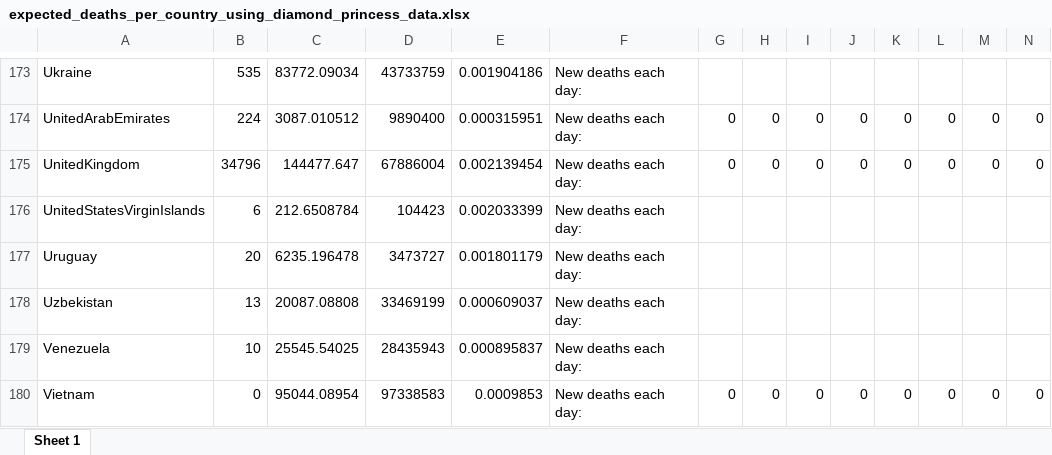
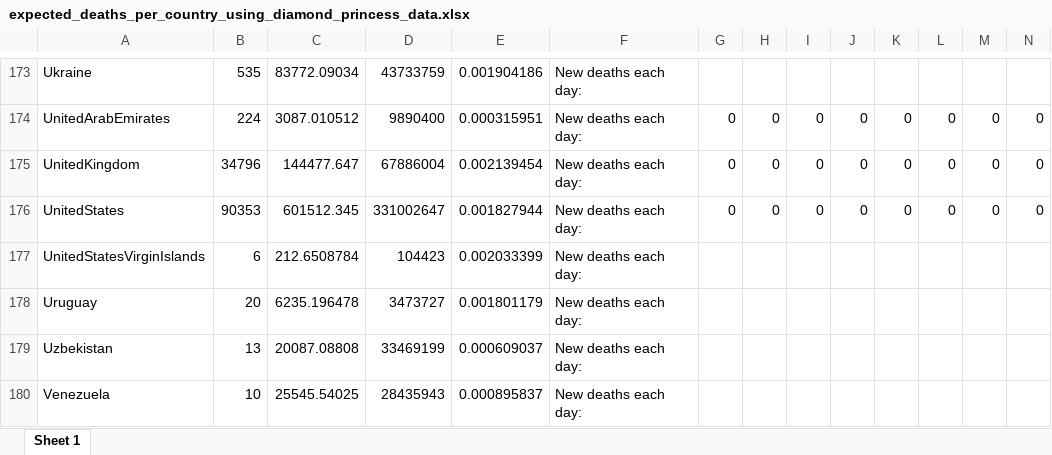
Before and after one commit to Eighty20/covid-19-analysis, an Excel workbook: expected_deaths_per_country_using_diamond_princess_data.xlsx, sheet Sheet 1, drawn as a sheet; only a part is shown, gaps mark what is left out; the shorter side is filled out with more unchanged rows; values as stored, in another font and other column widths than the file's, no borders; rows hold the shown columns only; the diff names each change by its address in the sheet, - before the commit and + after, or states it on an @@ line.

```diff
--- a/expected_deaths_per_country_using_diamond_princess_data.xlsx (sheet Sheet 1)
+++ b/expected_deaths_per_country_using_diamond_princess_data.xlsx (sheet Sheet 1)
+row 176: UnitedStates | 90353 | 601512.345 | 331002647 | 0.001827944 | New deaths each day: | 0 | 0 | 0 | 0 | 0 | 0 | 0 | 0
```
Also changed, not shown: 1 other file.
